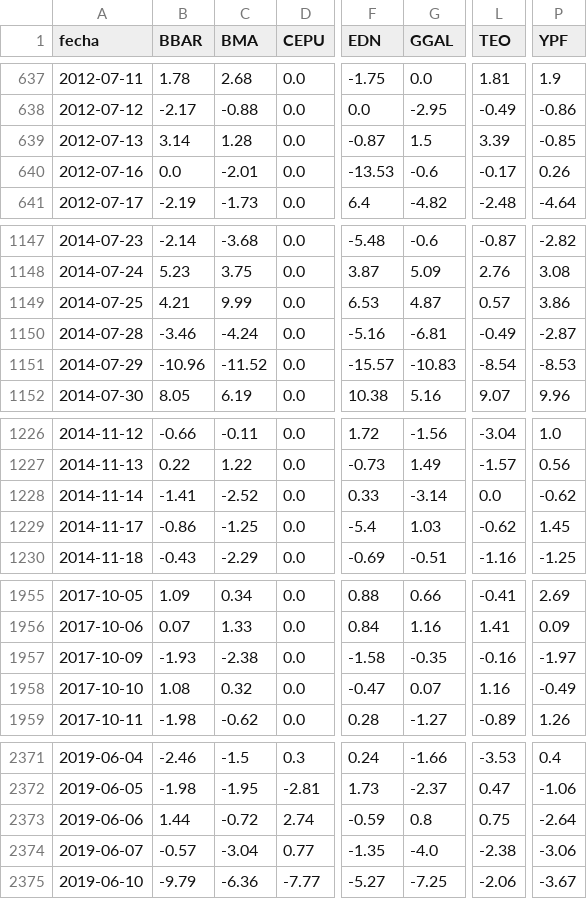
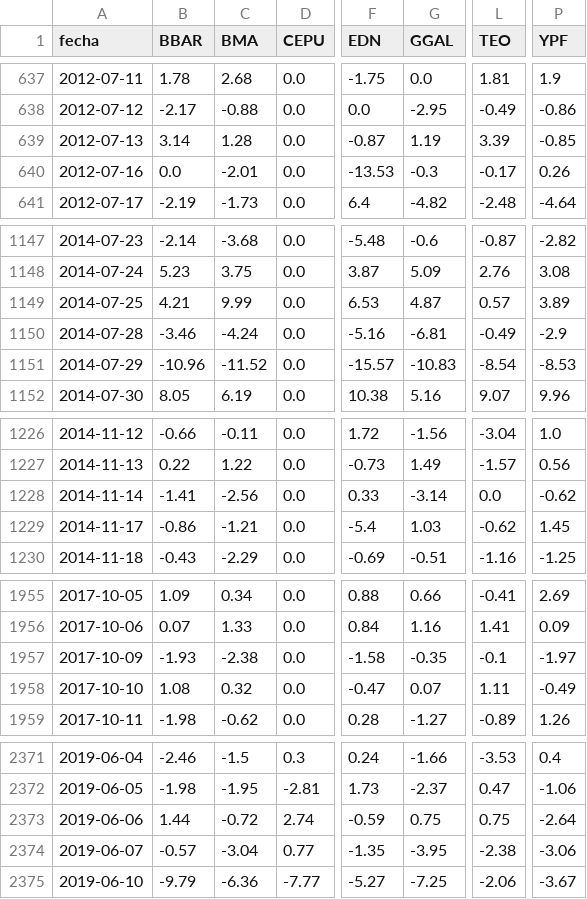
Before and after one commit to jesusrobles824/base-de-datos, a CSV file: ADRs_variacion_porcentual_diaria.csv, drawn as a sheet; only a part is shown, gaps mark what is left out; the diff names each change by its address in the sheet, - before the commit and + after, or states it on an @@ line.

```diff
--- a/ADRs_variacion_porcentual_diaria.csv
+++ b/ADRs_variacion_porcentual_diaria.csv
-G639 (GGAL): 1.5
+G639 (GGAL): 1.19
-G640 (GGAL): -0.6
+G640 (GGAL): -0.3
-P1149 (YPF): 3.86
+P1149 (YPF): 3.89
-P1150 (YPF): -2.87
+P1150 (YPF): -2.9
-C1228 (BMA): -2.52
+C1228 (BMA): -2.56
-C1229 (BMA): -1.25
+C1229 (BMA): -1.21
-L1957 (TEO): -0.16
+L1957 (TEO): -0.1
-L1958 (TEO): 1.16
+L1958 (TEO): 1.11
-G2373 (GGAL): 0.8
+G2373 (GGAL): 0.75
-G2374 (GGAL): -4.0
+G2374 (GGAL): -3.95
```
Also changed, not shown: Precios_ADRs.csv.
